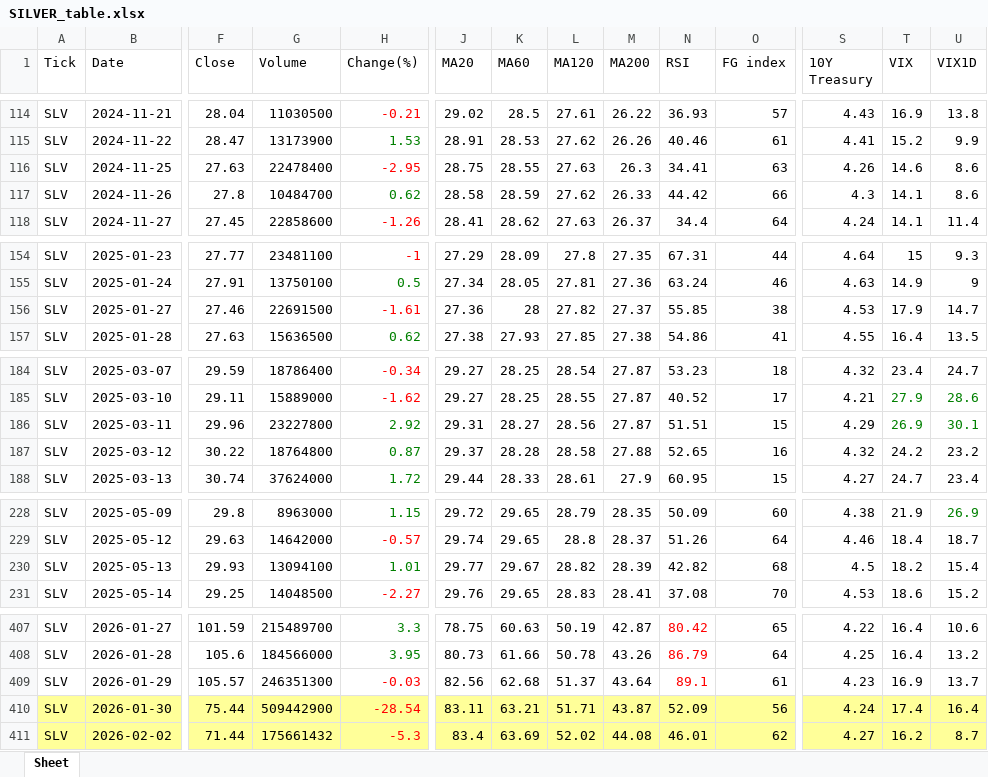
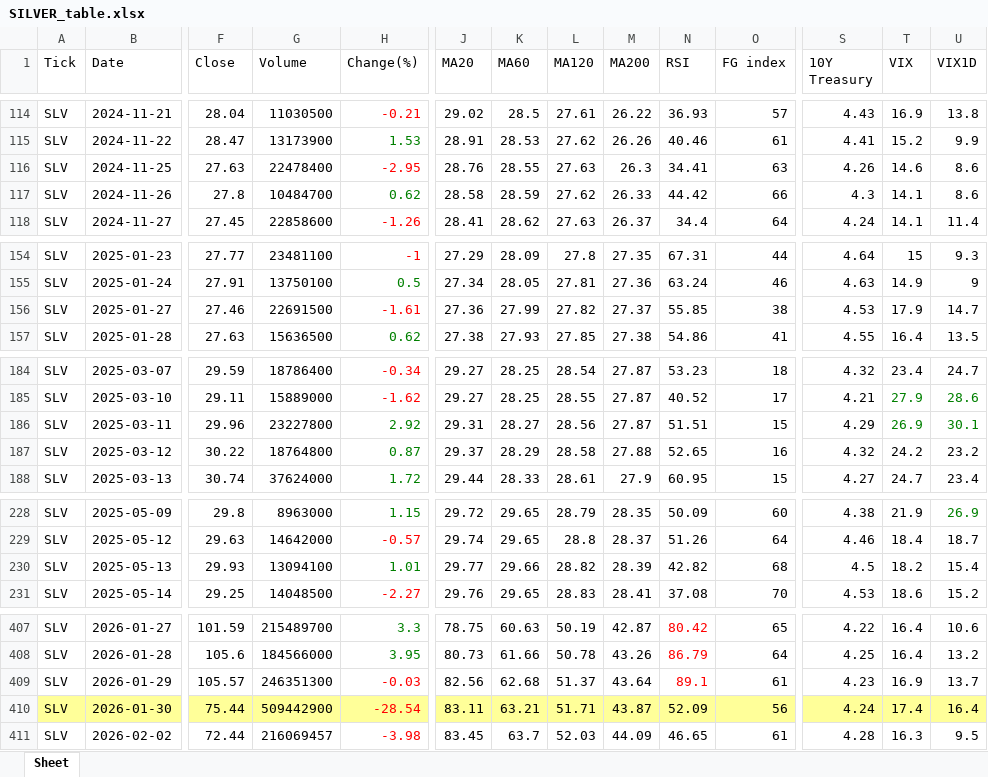
Before and after one commit to jangjb1204-sys/my-python-bot, an Excel workbook: US_stock/SILVER_table.xlsx, sheet Sheet, drawn as a sheet; only a part is shown, gaps mark what is left out; values as stored, in another font and other column widths than the file's, no borders; the diff covers the shown part only; the diff names each change by its address in the sheet, - before the commit and + after, or states it on an @@ line.

```diff
--- a/US_stock/SILVER_table.xlsx (sheet Sheet)
+++ b/US_stock/SILVER_table.xlsx (sheet Sheet)
-J116 (MA20): 28.75
+J116 (MA20): 28.76
-K156 (MA60): 28
+K156 (MA60): 27.99
-K187 (MA60): 28.28
+K187 (MA60): 28.29
-K230 (MA60): 29.67
+K230 (MA60): 29.66
-A411:U411 fill: #FFFF99
+A411:U411 fill: none
-F411 (Close): 71.44
+F411 (Close): 72.44
-G411 (Volume): 175661432
+G411 (Volume): 216069457
-H411 (Change(%)): -5.3
+H411 (Change(%)): -3.98
-J411 (MA20): 83.4
+J411 (MA20): 83.45
-K411 (MA60): 63.69
+K411 (MA60): 63.7
-L411 (MA120): 52.02
+L411 (MA120): 52.03
-M411 (MA200): 44.08
+M411 (MA200): 44.09
-N411 (RSI): 46.01
+N411 (RSI): 46.65
-O411 (FG index): 62
+O411 (FG index): 61
-S411 (10Y Treasury): 4.27
+S411 (10Y Treasury): 4.28
-T411 (VIX): 16.2
+T411 (VIX): 16.3
-U411 (VIX1D): 8.7
+U411 (VIX1D): 9.5
```
Also changed, not shown: 3 edited cells and cell formats elsewhere in this sheet, US_stock/FINX_table.xlsx, US_stock/GOLD_table.xlsx, 33 other files.
